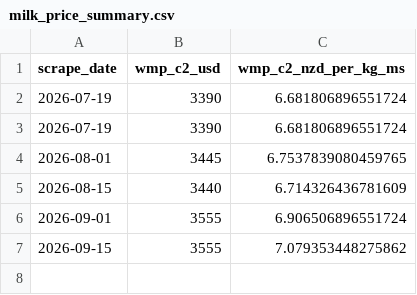
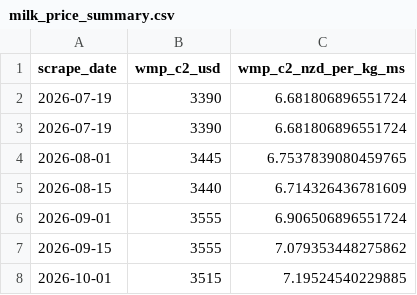
Before and after one commit to RiceEatrrr/nz-dairy-prices, a CSV file: data/milk_price_summary.csv, drawn as a sheet.

```diff
--- a/data/milk_price_summary.csv
+++ b/data/milk_price_summary.csv
@@ -7 +7,2 @@ scrape_date,wmp_c2_usd,wmp_c2_nzd_per_kg_ms
 2026-09-15,3555,7.079353448275862
+2026-10-01,3515,7.19524540229885
```
Also changed, not shown: data/gdt_prices.csv.
